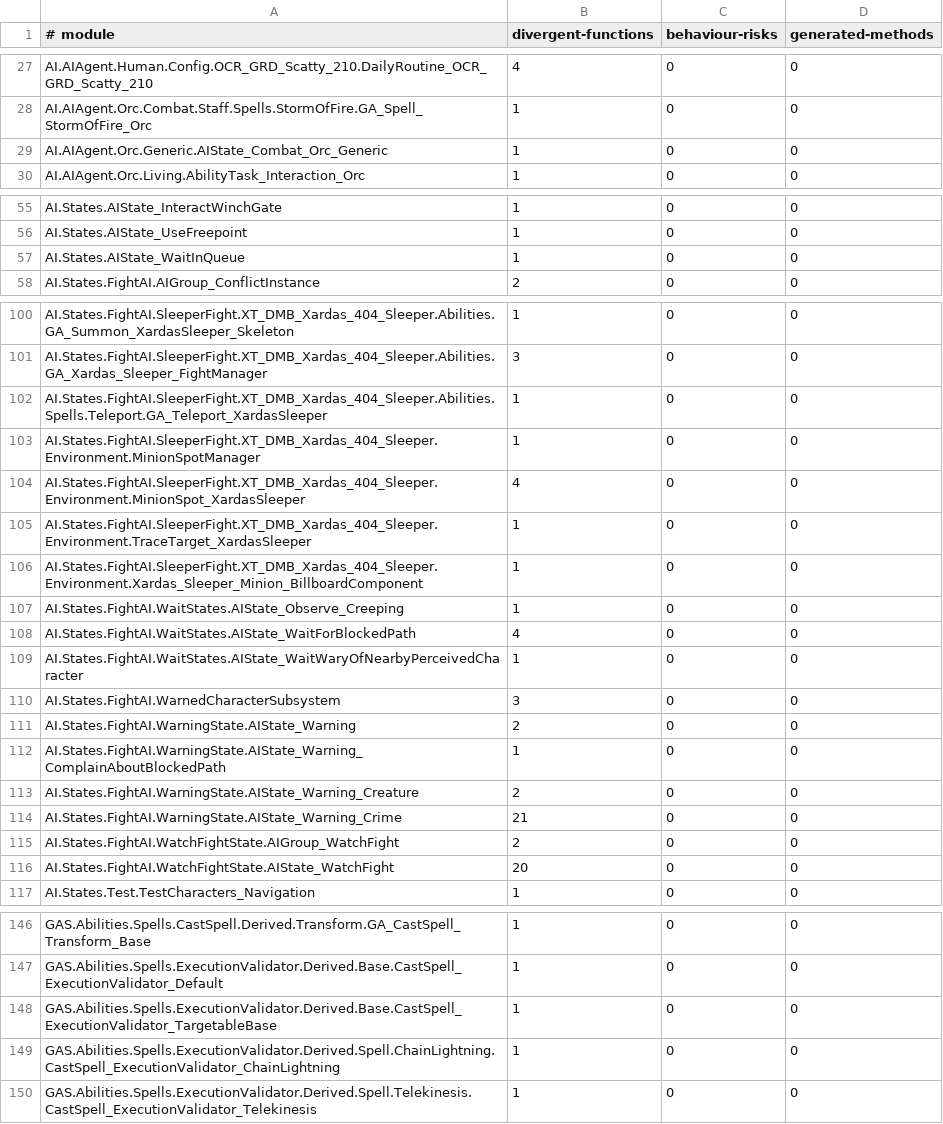
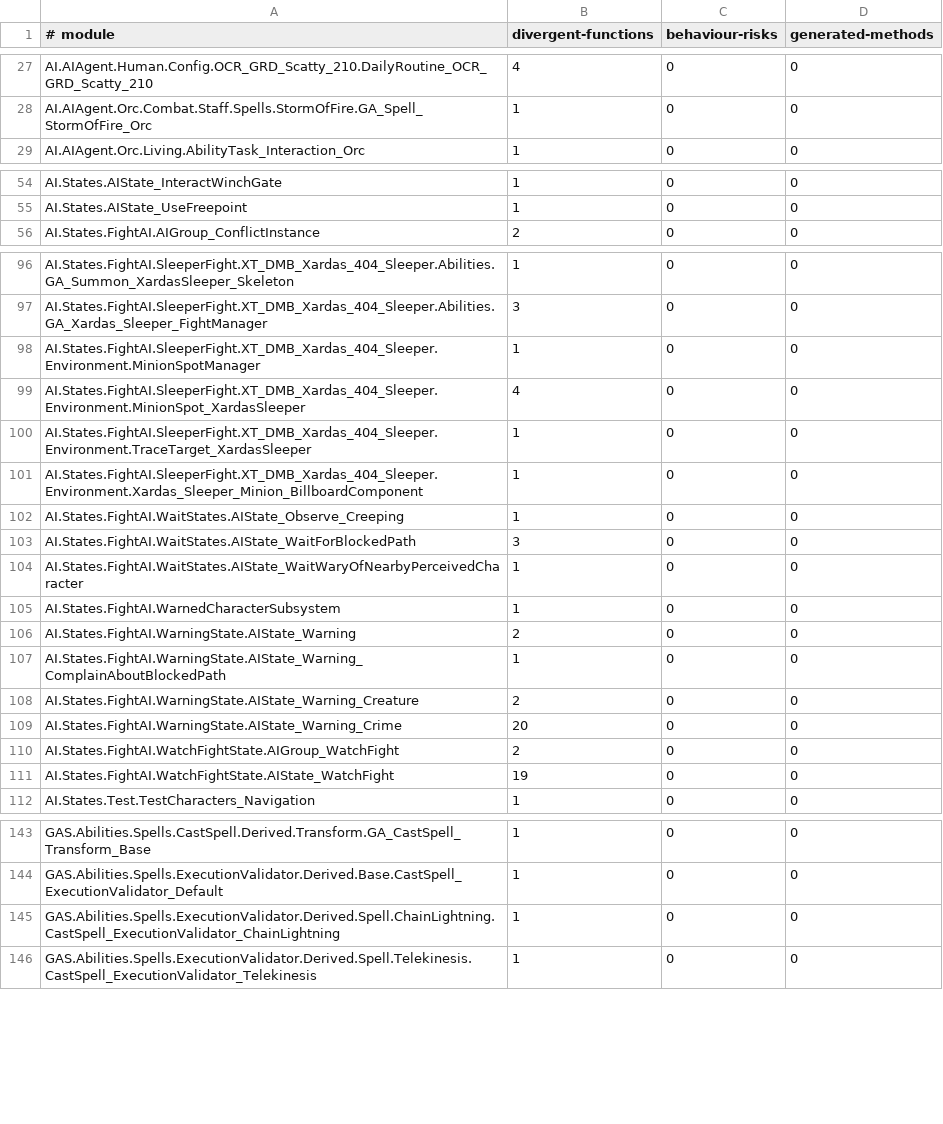
Before and after one commit to dh0er/gore, a TSV file: crates/gore-as/assets/byte-faithfulness/g1r-steam-24878692.tsv, drawn as a sheet; only a part is shown, gaps mark what is left out; the diff covers the shown part only.

```diff
--- a/crates/gore-as/assets/byte-faithfulness/g1r-steam-24878692.tsv
+++ b/crates/gore-as/assets/byte-faithfulness/g1r-steam-24878692.tsv
@@ -28,3 +28,2 @@ AI.AIAgent.Human.Config.OCR_GRD_Scatty_210.DailyRoutine_OCR_GRD_Scatty_210	4	0	0
 AI.AIAgent.Orc.Combat.Staff.Spells.StormOfFire.GA_Spell_StormOfFire_Orc	1	0	0
-AI.AIAgent.Orc.Generic.AIState_Combat_Orc_Generic	1	0	0
 AI.AIAgent.Orc.Living.AbilityTask_Interaction_Orc	1	0	0
@@ -56,3 +55,2 @@ AI.States.AIState_InteractWinchGate	1	0	0
 AI.States.AIState_UseFreepoint	1	0	0
-AI.States.AIState_WaitInQueue	1	0	0
 AI.States.FightAI.AIGroup_ConflictInstance	2	0	0
@@ -101,3 +97,2 @@ AI.States.FightAI.SleeperFight.XT_DMB_Xardas_404_Sleeper.Abilities.GA_Summon_Xar
 AI.States.FightAI.SleeperFight.XT_DMB_Xardas_404_Sleeper.Abilities.GA_Xardas_Sleeper_FightManager	3	0	0
-AI.States.FightAI.SleeperFight.XT_DMB_Xardas_404_Sleeper.Abilities.Spells.Teleport.GA_Teleport_XardasSleeper	1	0	0
 AI.States.FightAI.SleeperFight.XT_DMB_Xardas_404_Sleeper.Environment.MinionSpotManager	1	0	0
@@ -107,5 +102,5 @@ AI.States.FightAI.SleeperFight.XT_DMB_Xardas_404_Sleeper.Environment.Xardas_Slee
 AI.States.FightAI.WaitStates.AIState_Observe_Creeping	1	0	0
-AI.States.FightAI.WaitStates.AIState_WaitForBlockedPath	4	0	0
+AI.States.FightAI.WaitStates.AIState_WaitForBlockedPath	3	0	0
 AI.States.FightAI.WaitStates.AIState_WaitWaryOfNearbyPerceivedCharacter	1	0	0
-AI.States.FightAI.WarnedCharacterSubsystem	3	0	0
+AI.States.FightAI.WarnedCharacterSubsystem	1	0	0
 AI.States.FightAI.WarningState.AIState_Warning	2	0	0
@@ -113,5 +108,5 @@ AI.States.FightAI.WarningState.AIState_Warning_ComplainAboutBlockedPath	1	0	0
 AI.States.FightAI.WarningState.AIState_Warning_Creature	2	0	0
-AI.States.FightAI.WarningState.AIState_Warning_Crime	21	0	0
+AI.States.FightAI.WarningState.AIState_Warning_Crime	20	0	0
 AI.States.FightAI.WatchFightState.AIGroup_WatchFight	2	0	0
-AI.States.FightAI.WatchFightState.AIState_WatchFight	20	0	0
+AI.States.FightAI.WatchFightState.AIState_WatchFight	19	0	0
 AI.States.Test.TestCharacters_Navigation	1	0	0
@@ -147,3 +144,2 @@ GAS.Abilities.Spells.CastSpell.Derived.Transform.GA_CastSpell_Transform_Base	1	0
 GAS.Abilities.Spells.ExecutionValidator.Derived.Base.CastSpell_ExecutionValidator_Default	1	0	0
-GAS.Abilities.Spells.ExecutionValidator.Derived.Base.CastSpell_ExecutionValidator_TargetableBase	1	0	0
 GAS.Abilities.Spells.ExecutionValidator.Derived.Spell.ChainLightning.CastSpell_ExecutionValidator_ChainLightning	1	0	0
```
Also changed, not shown: 2 added rows, 4 removed rows and 10 edited cells elsewhere in this file, 5 other files.
